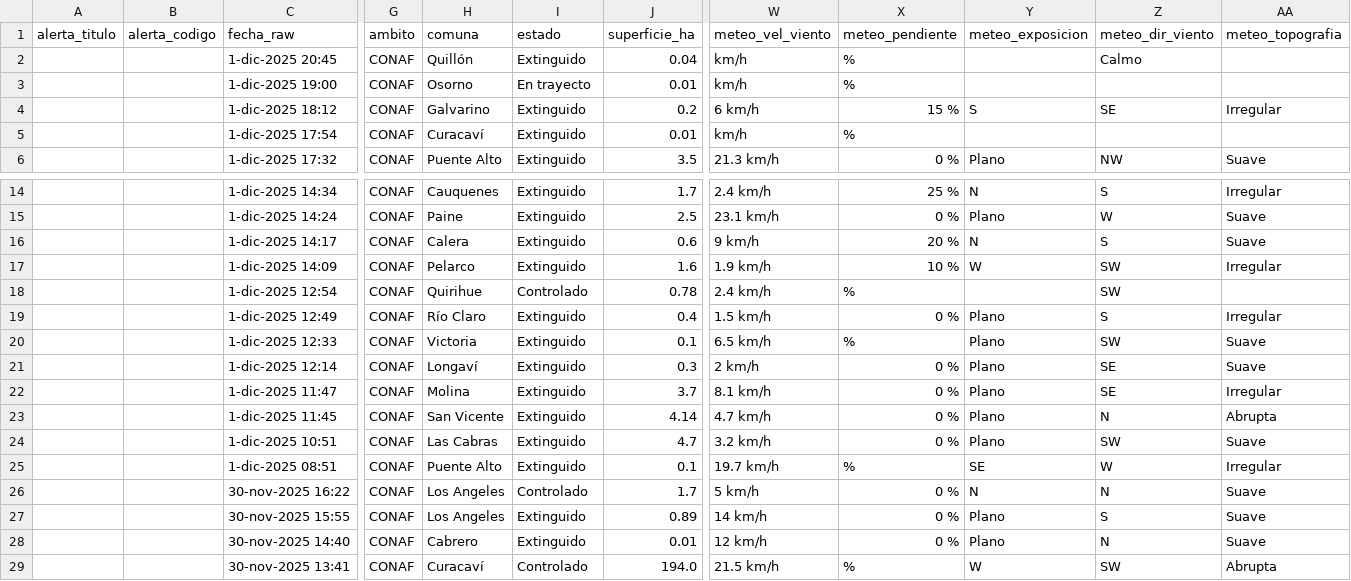
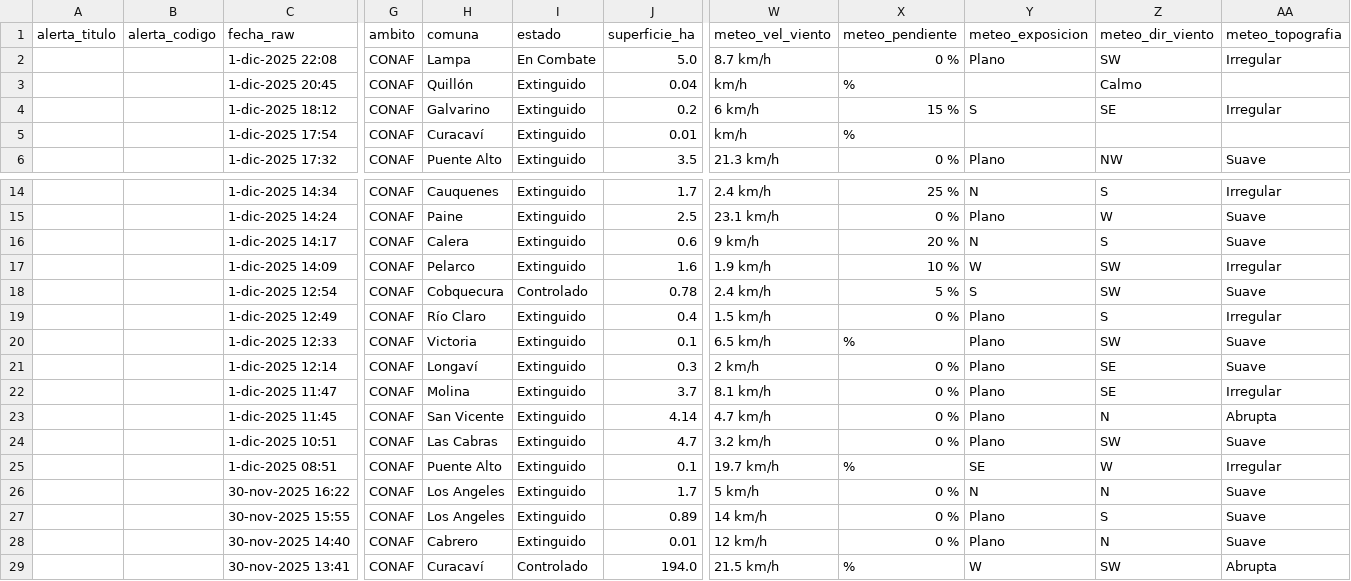
Before and after one commit to FranSENAPRED/sidco-incendios-scraper, a CSV file: incendios_vigentes_sidco_enriquecido.csv, drawn as a sheet; only a part is shown, gaps mark what is left out; removed rows and columns are numbered as before the commit, all else as after; rows hold the shown columns only; the diff names each change by its address in the sheet, - before the commit and + after, or states it on an @@ line.

Commit message:
Actualizar CSV SIDCO

```diff
--- a/incendios_vigentes_sidco_enriquecido.csv
+++ b/incendios_vigentes_sidco_enriquecido.csv
+row 2:  |  | 1-dic-2025 22:08 | CONAF | Lampa | En Combate | 5.0 | 8.7 km/h | 0 % | Plano | SW | Irregular
-row 3:  |  | 1-dic-2025 19:00 | CONAF | Osorno | En trayecto | 0.01 | km/h | %
-H18 (comuna): Quirihue
+H18 (comuna): Cobquecura
-X18 (meteo_pendiente): %
+X18 (meteo_pendiente): 5 %
-Y18 (meteo_exposicion): (empty)
+Y18 (meteo_exposicion): S
-AA18 (meteo_topografia): (empty)
+AA18 (meteo_topografia): Suave
-I26 (estado): Controlado
+I26 (estado): Extinguido
```
